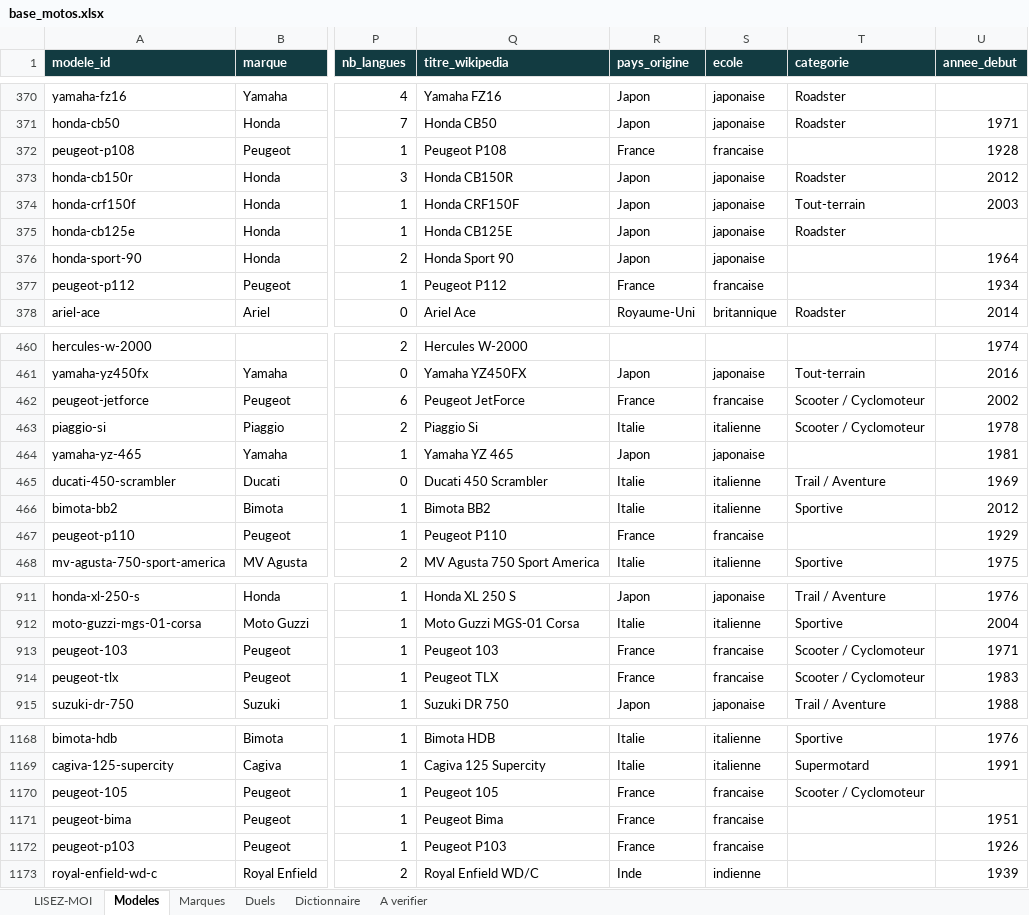
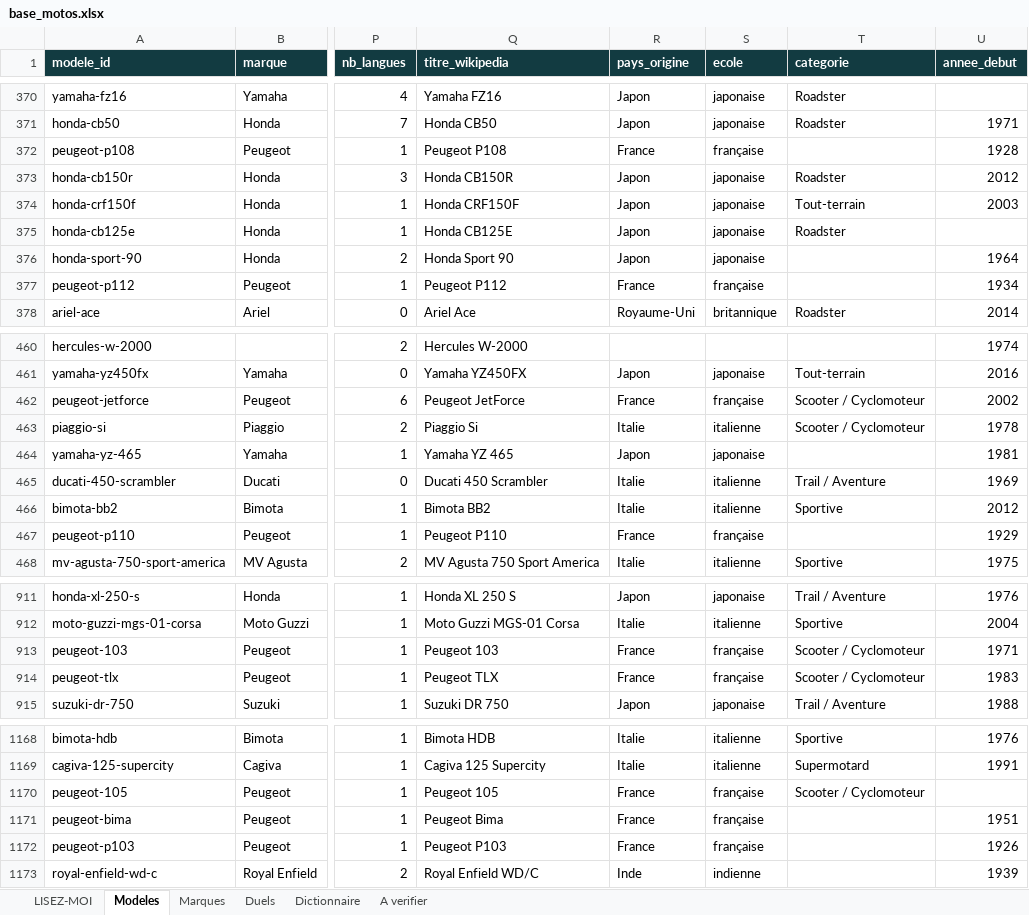
Before and after one commit to jutilisegithupourunprojet/Cylindree-moto.com, an Excel workbook: data/out/base_motos.xlsx, sheet Modeles, drawn as a sheet; only a part is shown, gaps mark what is left out; values as stored, in another font and other column widths than the file's, no borders; the diff covers the shown part only; the diff names each change by its address in the sheet, - before the commit and + after, or states it on an @@ line.

```diff
--- a/data/out/base_motos.xlsx (sheet Modeles)
+++ b/data/out/base_motos.xlsx (sheet Modeles)
-S372 (ecole): francaise
+S372 (ecole): française
-S377 (ecole): francaise
+S377 (ecole): française
-S462 (ecole): francaise
+S462 (ecole): française
-S467 (ecole): francaise
+S467 (ecole): française
-S913:S914 (ecole): francaise
+S913:S914 (ecole): française
-S1170:S1172 (ecole): francaise
+S1170:S1172 (ecole): française
```
Also changed, not shown: 25 edited cells elsewhere in this sheet, sheet Duels, sheet Marques, 6 other files.
